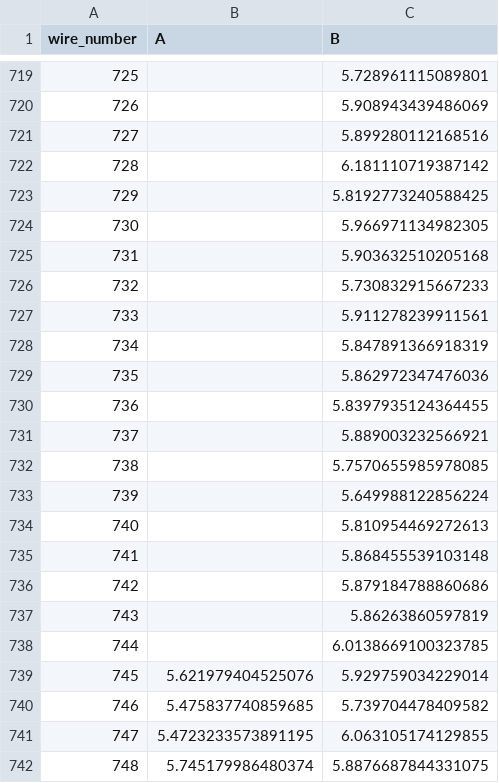
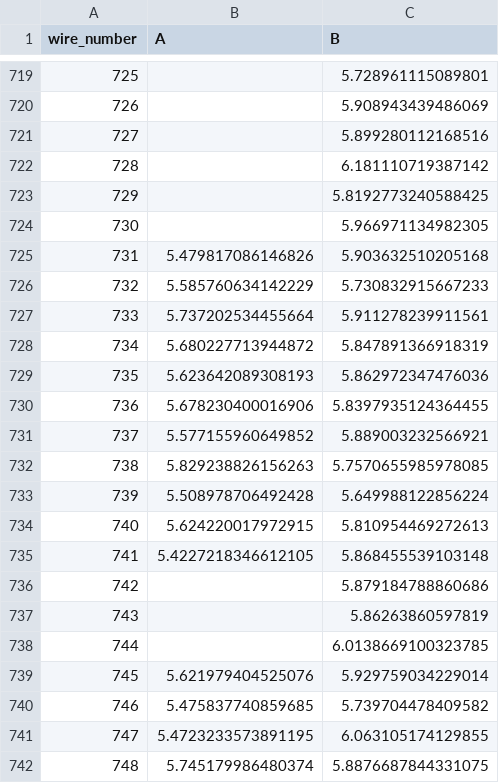
Before and after one commit to etymology/dune-monorepo, a CSV file: dune_tension/data/tension_summaries/tension_summary_USAPA7_U.csv, drawn as a sheet; only a part is shown, gaps mark what is left out.

```diff
--- a/dune_tension/data/tension_summaries/tension_summary_USAPA7_U.csv
+++ b/dune_tension/data/tension_summaries/tension_summary_USAPA7_U.csv
@@ -724,13 +724,13 @@ wire_number,A,B
 730,,5.966971134982305
-731,,5.903632510205168
-732,,5.730832915667233
-733,,5.911278239911561
-734,,5.847891366918319
-735,,5.862972347476036
-736,,5.8397935124364455
-737,,5.889003232566921
-738,,5.7570655985978085
-739,,5.649988122856224
-740,,5.810954469272613
-741,,5.868455539103148
+731,5.479817086146826,5.903632510205168
+732,5.585760634142229,5.730832915667233
+733,5.737202534455664,5.911278239911561
+734,5.680227713944872,5.847891366918319
+735,5.623642089308193,5.862972347476036
+736,5.678230400016906,5.8397935124364455
+737,5.577155960649852,5.889003232566921
+738,5.829238826156263,5.7570655985978085
+739,5.508978706492428,5.649988122856224
+740,5.624220017972915,5.810954469272613
+741,5.4227218346612105,5.868455539103148
 742,,5.879184788860686
```
Also changed, not shown: 3 other files.
